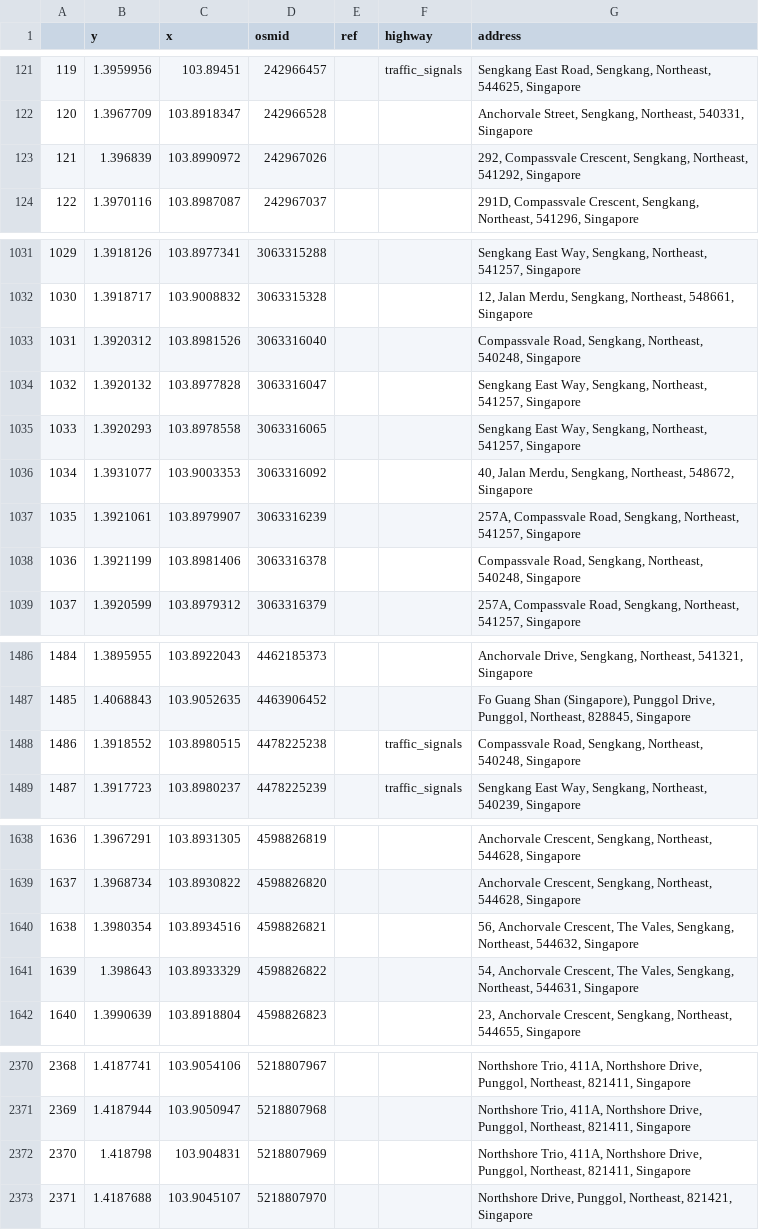
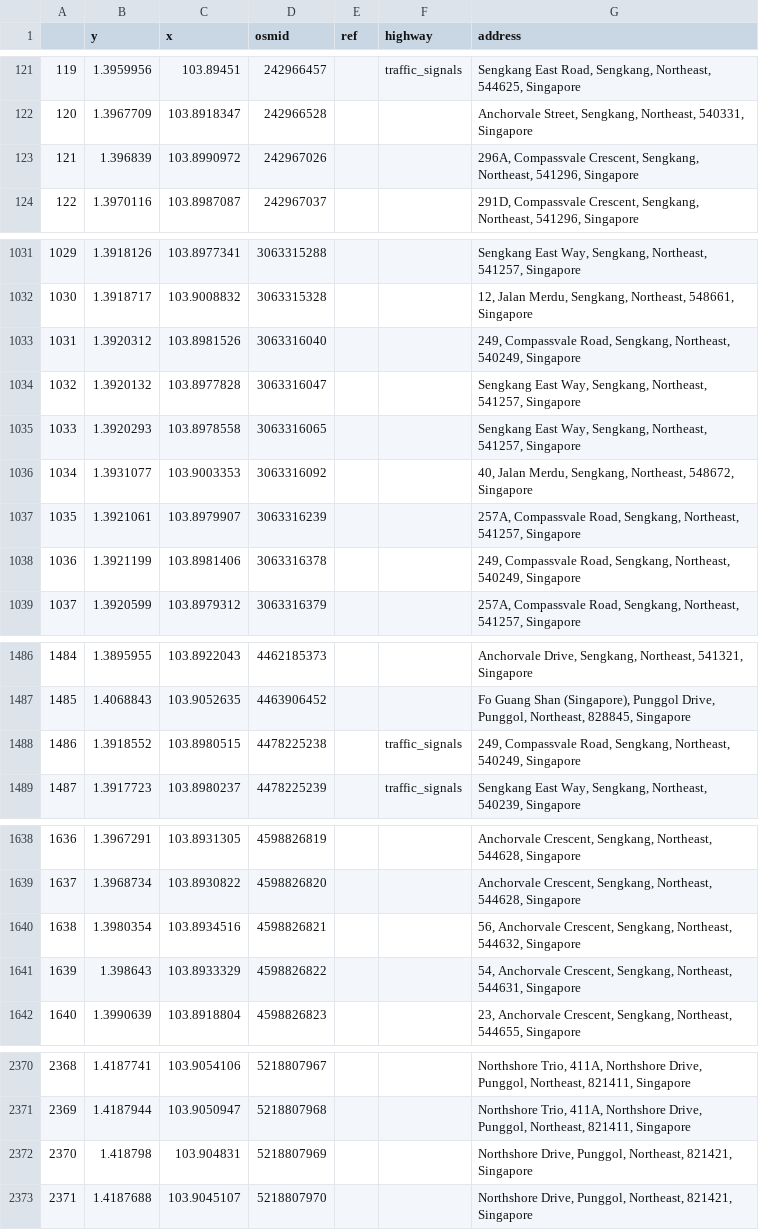
Before and after one commit to derjr96/ict1008_python_project, a CSV file: data/rg_test_walk_node.csv, drawn as a sheet; only a part is shown, gaps mark what is left out; the diff covers the shown part only.

```diff
--- a/data/rg_test_walk_node.csv
+++ b/data/rg_test_walk_node.csv
@@ -122,3 +122,3 @@
 120,1.3967709,103.8918347,242966528,,,"Anchorvale Street, Sengkang, Northeast, 540331, Singapore"
-121,1.396839,103.8990972,242967026,,,"292, Compassvale Crescent, Sengkang, Northeast, 541292, Singapore"
+121,1.396839,103.8990972,242967026,,,"296A, Compassvale Crescent, Sengkang, Northeast, 541296, Singapore"
 122,1.3970116,103.8987087,242967037,,,"291D, Compassvale Crescent, Sengkang, Northeast, 541296, Singapore"
@@ -1032,3 +1032,3 @@
 1030,1.3918717,103.9008832,3063315328,,,"12, Jalan Merdu, Sengkang, Northeast, 548661, Singapore"
-1031,1.3920312,103.8981526,3063316040,,,"Compassvale Road, Sengkang, Northeast, 540248, Singapore"
+1031,1.3920312,103.8981526,3063316040,,,"249, Compassvale Road, Sengkang, Northeast, 540249, Singapore"
 1032,1.3920132,103.8977828,3063316047,,,"Sengkang East Way, Sengkang, Northeast, 541257, Singapore"
@@ -1037,3 +1037,3 @@
 1035,1.3921061,103.8979907,3063316239,,,"257A, Compassvale Road, Sengkang, Northeast, 541257, Singapore"
-1036,1.3921199,103.8981406,3063316378,,,"Compassvale Road, Sengkang, Northeast, 540248, Singapore"
+1036,1.3921199,103.8981406,3063316378,,,"249, Compassvale Road, Sengkang, Northeast, 540249, Singapore"
 1037,1.3920599,103.8979312,3063316379,,,"257A, Compassvale Road, Sengkang, Northeast, 541257, Singapore"
@@ -1487,3 +1487,3 @@
 1485,1.4068843,103.9052635,4463906452,,,"Fo Guang Shan (Singapore), Punggol Drive, Punggol, Northeast, 828845, Singapore"
-1486,1.3918552,103.8980515,4478225238,,traffic_signals,"Compassvale Road, Sengkang, Northeast, 540248, Singapore"
+1486,1.3918552,103.8980515,4478225238,,traffic_signals,"249, Compassvale Road, Sengkang, Northeast, 540249, Singapore"
 1487,1.3917723,103.8980237,4478225239,,traffic_signals,"Sengkang East Way, Sengkang, Northeast, 540239, Singapore"
@@ -1639,4 +1639,4 @@
 1637,1.3968734,103.8930822,4598826820,,,"Anchorvale Crescent, Sengkang, Northeast, 544628, Singapore"
-1638,1.3980354,103.8934516,4598826821,,,"56, Anchorvale Crescent, The Vales, Sengkang, Northeast, 544632, Singapore"
-1639,1.398643,103.8933329,4598826822,,,"54, Anchorvale Crescent, The Vales, Sengkang, Northeast, 544631, Singapore"
+1638,1.3980354,103.8934516,4598826821,,,"56, Anchorvale Crescent, Sengkang, Northeast, 544632, Singapore"
+1639,1.398643,103.8933329,4598826822,,,"54, Anchorvale Crescent, Sengkang, Northeast, 544631, Singapore"
 1640,1.3990639,103.8918804,4598826823,,,"23, Anchorvale Crescent, Sengkang, Northeast, 544655, Singapore"
@@ -2371,3 +2371,3 @@
 2369,1.4187944,103.9050947,5218807968,,,"Northshore Trio, 411A, Northshore Drive, Punggol, Northeast, 821411, Singapore"
-2370,1.418798,103.904831,5218807969,,,"Northshore Trio, 411A, Northshore Drive, Punggol, Northeast, 821411, Singapore"
+2370,1.418798,103.904831,5218807969,,,"Northshore Drive, Punggol, Northeast, 821421, Singapore"
 2371,1.4187688,103.9045107,5218807970,,,"Northshore Drive, Punggol, Northeast, 821421, Singapore"
```
Also changed, not shown: 10 added rows, 3 removed rows and 22 edited cells elsewhere in this file, 8 other files.
